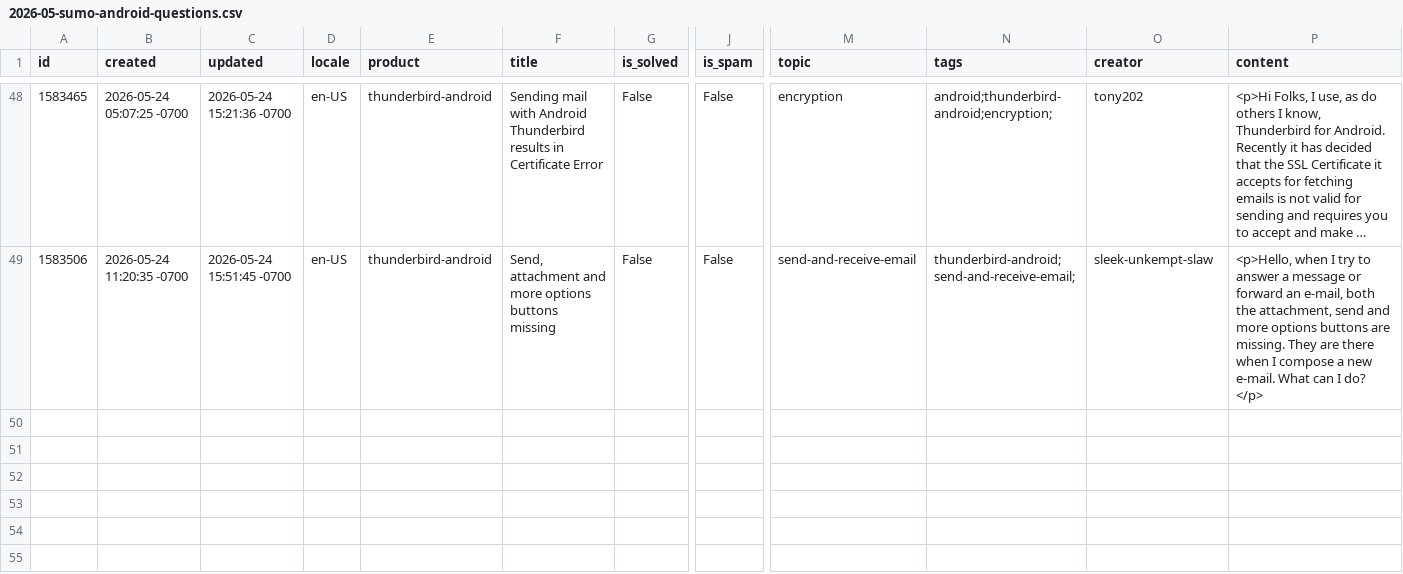
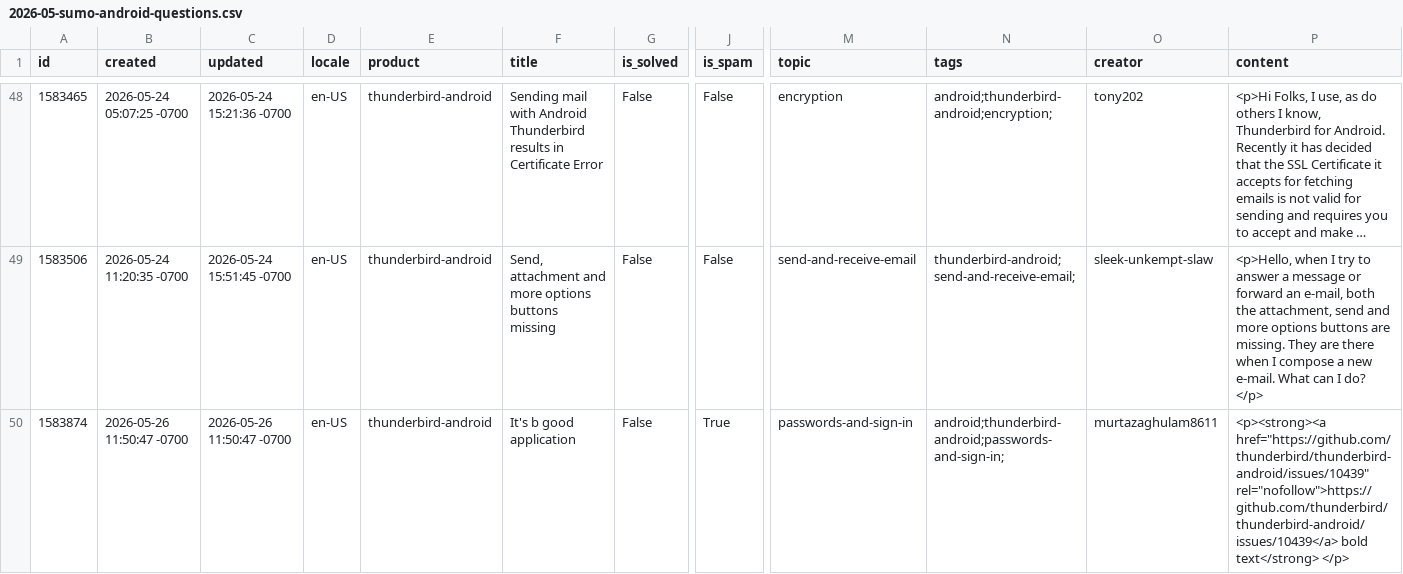
Before and after one commit to thunderbird/thunderbird-desktop-metrics-and-reports, a CSV file: CONCATENATED_FILES/ANDROID/2026-05-sumo-android-questions.csv, drawn as a sheet; only a part is shown, gaps mark what is left out; long unchanged cells end in …; rows hold the shown columns only; the diff names each change by its address in the sheet, - before the commit and + after, or states it on an @@ line.

```diff
--- a/CONCATENATED_FILES/ANDROID/2026-05-sumo-android-questions.csv
+++ b/CONCATENATED_FILES/ANDROID/2026-05-sumo-android-questions.csv
+row 50: 1583874 | 2026-05-26 11:50:47 -0700 | 2026-05-26 11:50:47 -0700 | en-US | thunderbird-android | It's b good application | False | True | passwords-and-sign-in | android;thunderbird-android;passwords-and-sign-in; | murtazaghulam8611 | <p><strong><a href="https://github.com/thunderbird/thunderbird-android/issues/10439" rel="nofollow">https://github.com/thunderbird/thunderbird-android/issues/10439</a> bold text</strong> </p>
```
